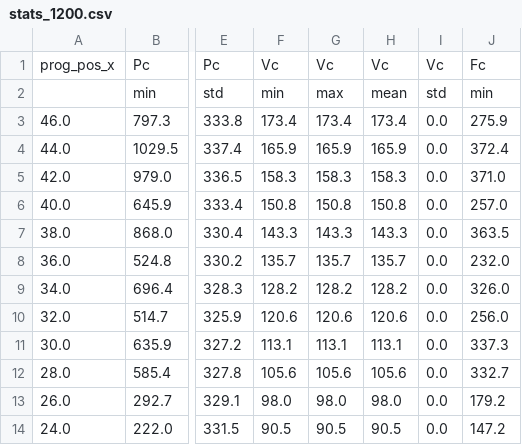
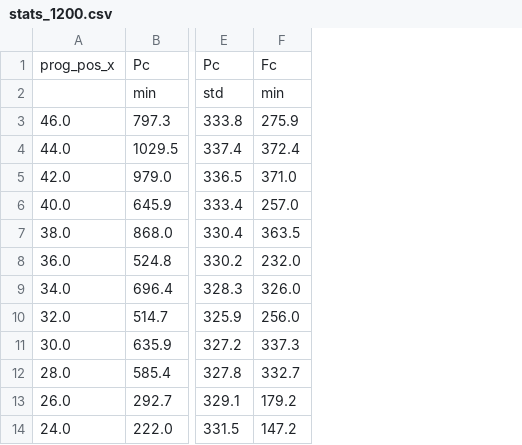
Before and after one commit to PaoloRos/MASSMa, a CSV file: turning_datas/1st_assignment/stats_1200.csv, drawn as a sheet; only a part is shown, gaps mark what is left out; the diff names each change by its address in the sheet, - before the commit and + after, or states it on an @@ line.

```diff
--- a/turning_datas/1st_assignment/stats_1200.csv
+++ b/turning_datas/1st_assignment/stats_1200.csv
-column F, rows 1-14: Vc | min | 173.4 | 165.9 | 158.3 | 150.8 | 143.3 | 135.7 | 128.2 | 120.6 | 113.1 | 105.6 | 98.0 | 90.5
-column G, rows 1-14: Vc | max | 173.4 | 165.9 | 158.3 | 150.8 | 143.3 | 135.7 | 128.2 | 120.6 | 113.1 | 105.6 | 98.0 | 90.5
-column H, rows 1-14: Vc | mean | 173.4 | 165.9 | 158.3 | 150.8 | 143.3 | 135.7 | 128.2 | 120.6 | 113.1 | 105.6 | 98.0 | 90.5
-column I, rows 1-14: Vc | std | 0.0 | 0.0 | 0.0 | 0.0 | 0.0 | 0.0 | 0.0 | 0.0 | 0.0 | 0.0 | 0.0 | 0.0
```
Also changed, not shown: 14 other files.
